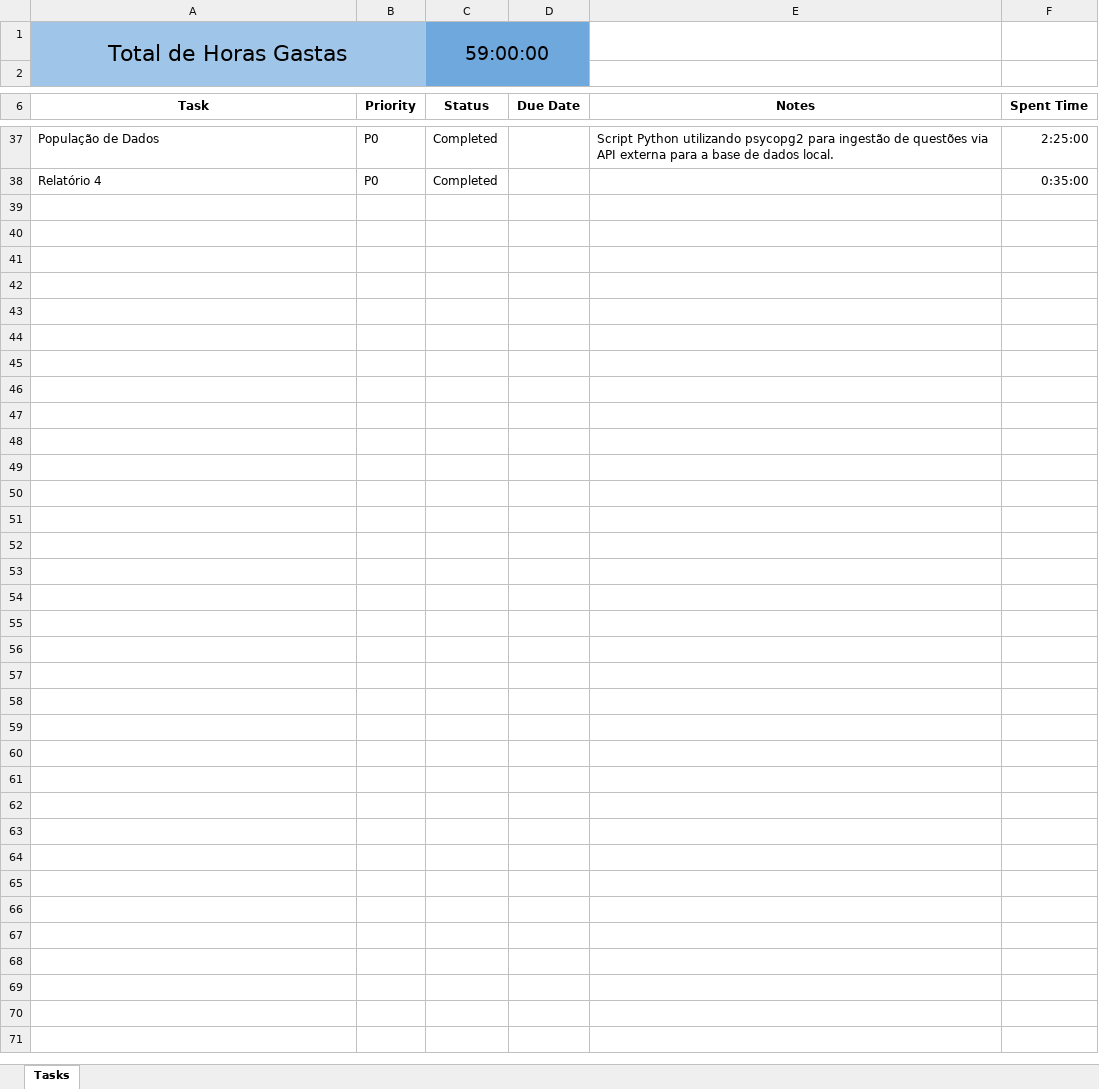
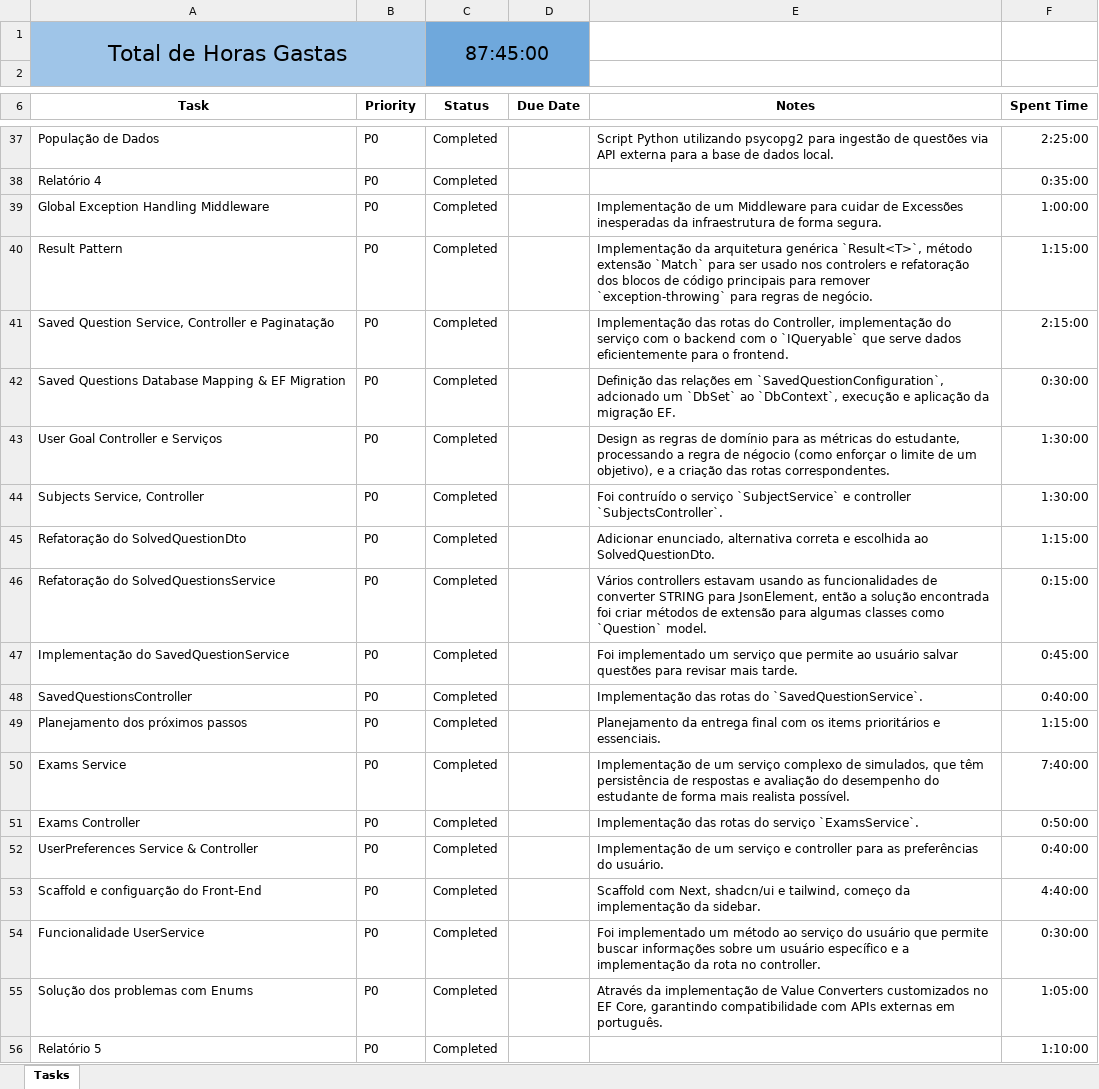
Before and after one commit to ana-rangel-mattos/enem-prep-platform, an Excel workbook: docs/Planilha de Horas.xlsx, sheet Tasks, drawn as a sheet; only a part is shown, gaps mark what is left out; values as stored, in another font and other column widths than the file's, no borders; charts and pictures and table styles not drawn; the diff names each change by its address in the sheet, - before the commit and + after, or states it on an @@ line.

```diff
--- a/docs/Planilha de Horas.xlsx (sheet Tasks)
+++ b/docs/Planilha de Horas.xlsx (sheet Tasks)
-C1 (Status): 59:00:00
+C1 (Status): 87:45:00
+row 39: Global Exception Handling Middleware | P0 | Completed |  | Implementação de um Middleware para cuidar de Excessões inesperadas da infraestrutura de forma segura. | 1:00:00
+row 40: Result Pattern | P0 | Completed |  | Implementação da arquitetura genérica `Result<T>`, método extensão `Match` para ser usado nos controlers e refatoração dos blocos de código principais para remover `exception-throwing` para regras de negócio. | 1:15:00
+row 41: Saved Question Service, Controller e Paginatação | P0 | Completed |  | Implementação das rotas do Controller, implementação do serviço com o backend com o `IQueryable` que serve dados eficientemente para o frontend. | 2:15:00
+row 42: Saved Questions Database Mapping & EF Migration | P0 | Completed |  | Definição das relações em `SavedQuestionConfiguration`, adcionado um `DbSet` ao `DbContext`, execução e aplicação da migração EF. | 0:30:00
+row 43: User Goal Controller e Serviços | P0 | Completed |  | Design as regras de domínio para as métricas do estudante, processando a regra de négocio (como enforçar o limite de um objetivo), e a criação das rotas correspondentes. | 1:30:00
+row 44: Subjects Service, Controller | P0 | Completed |  | Foi contruído o serviço `SubjectService` e controller `SubjectsController`. | 1:30:00
+row 45: Refatoração do SolvedQuestionDto | P0 | Completed |  | Adicionar enunciado, alternativa correta e escolhida ao SolvedQuestionDto. | 1:15:00
+row 46: Refatoração do SolvedQuestionsService | P0 | Completed |  | Vários controllers estavam usando as funcionalidades de converter STRING para JsonElement, então a solução encontrada foi criar métodos de extensão para algumas classes como `Question` model. | 0:15:00
+row 47: Implementação do SavedQuestionService | P0 | Completed |  | Foi implementado um serviço que permite ao usuário salvar questões para revisar mais tarde. | 0:45:00
+row 48: SavedQuestionsController | P0 | Completed |  | Implementação das rotas do `SavedQuestionService`. | 0:40:00
+row 49: Planejamento dos próximos passos | P0 | Completed |  | Planejamento da entrega final com os items prioritários e essenciais. | 1:15:00
+row 50: Exams Service | P0 | Completed |  | Implementação de um serviço complexo de simulados, que têm persistência de respostas e avaliação do desempenho do estudante de forma mais realista possível. | 7:40:00
+row 51: Exams Controller | P0 | Completed |  | Implementação das rotas do serviço `ExamsService`. | 0:50:00
+row 52: UserPreferences Service & Controller | P0 | Completed |  | Implementação de um serviço e controller para as preferências do usuário. | 0:40:00
+row 53: Scaffold e configuarção do Front-End | P0 | Completed |  | Scaffold com Next, shadcn/ui e tailwind, começo da implementação da sidebar. | 4:40:00
+row 54: Funcionalidade UserService | P0 | Completed |  | Foi implementado um método ao serviço do usuário que permite buscar informações sobre um usuário específico e a implementação da rota no controller. | 0:30:00
+row 55: Solução dos problemas com Enums | P0 | Completed |  | Através da implementação de Value Converters customizados no EF Core, garantindo compatibilidade com APIs externas em português. | 1:05:00
+row 56: Relatório 5 | P0 | Completed |  |  | 1:10:00
```
Also changed, not shown: 1 other file.
